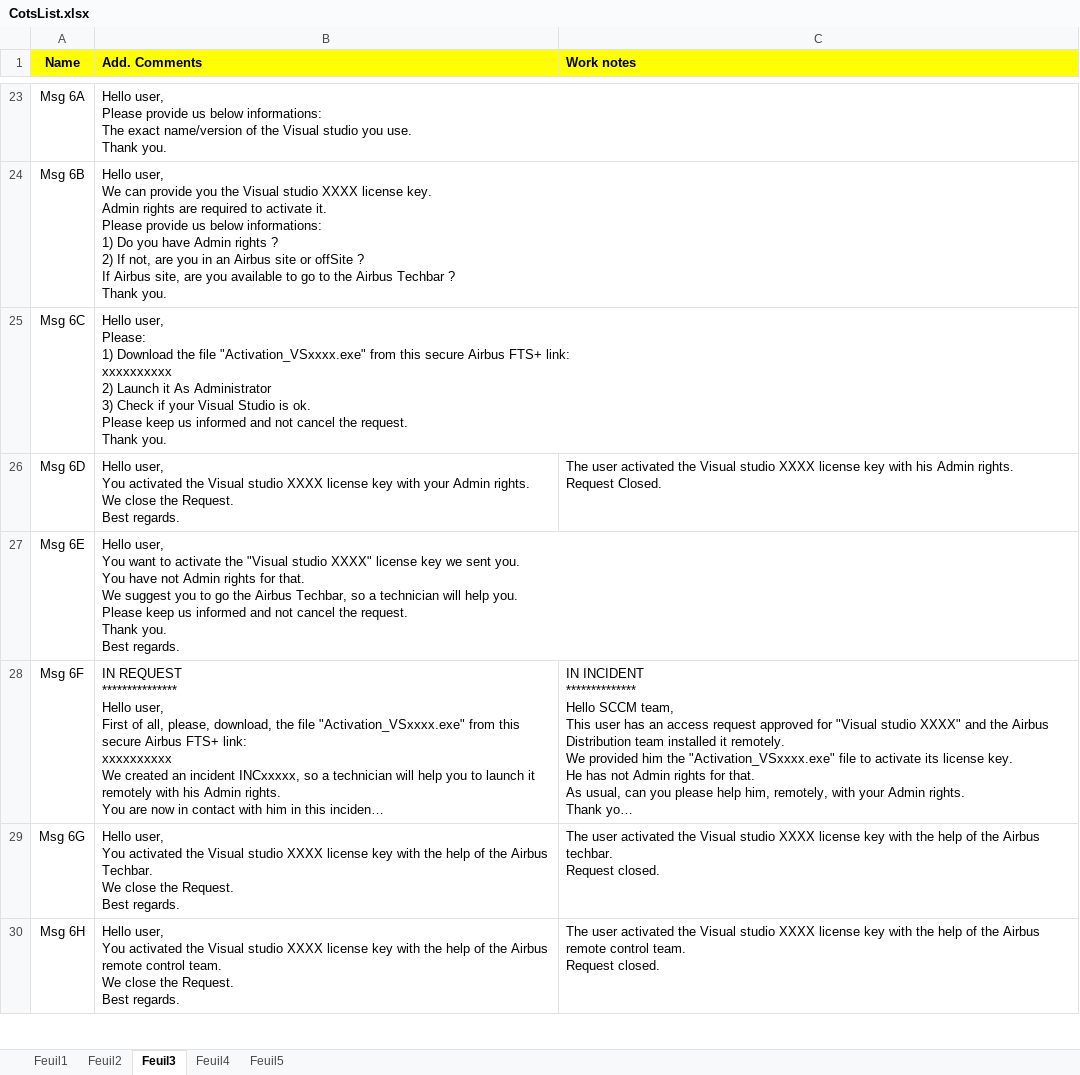
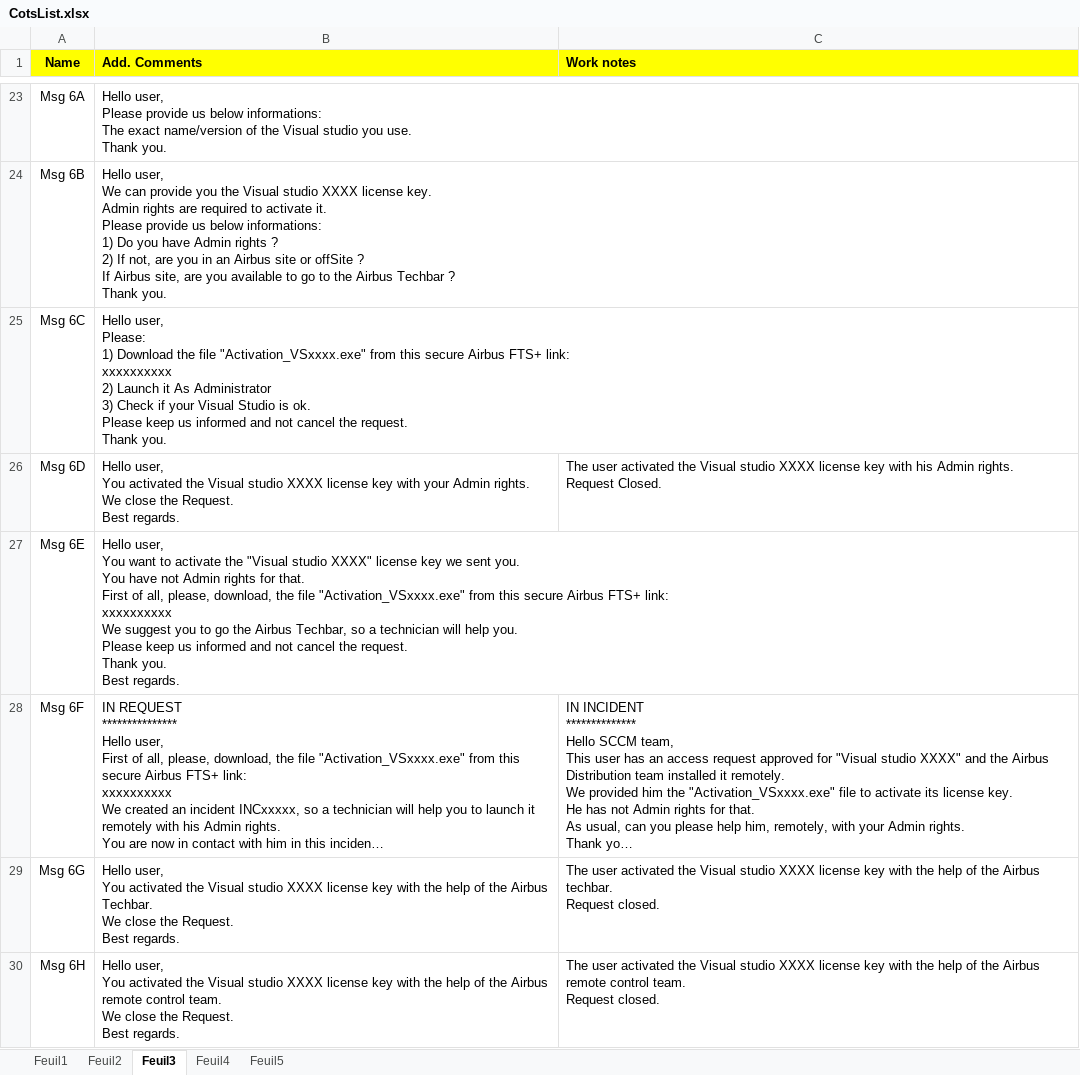
Before and after one commit to serghinerached/DsiCenter_Excel, an Excel workbook: data/CotsList.xlsx, sheet Feuil3, drawn as a sheet; only a part is shown, gaps mark what is left out; long unchanged cells end in …; values as stored, in another font and other column widths than the file's, no borders; ↵ is a line break in a cell; the diff names each change by its address in the sheet, - before the commit and + after, or states it on an @@ line.

```diff
--- a/data/CotsList.xlsx (sheet Feuil3)
+++ b/data/CotsList.xlsx (sheet Feuil3)
-B27 (Add. Comments): …for that. ↵ We suggest…
+B27 (Add. Comments): …for that. ↵ First of all, please, download, the file "Activation_VSxxxx.exe" from this secure Airbus FTS+ link: ↵ xxxxxxxxxx ↵ We suggest…
```
Also changed, not shown: sheet Feuil5, sheet Feuil4.
